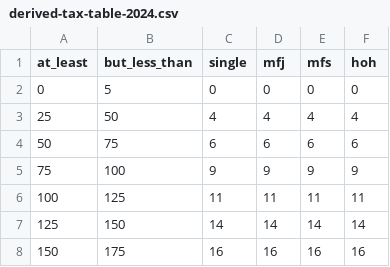
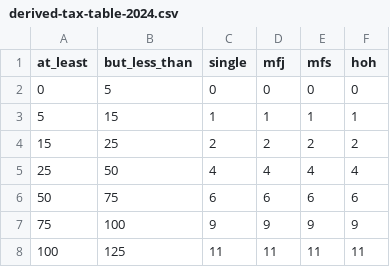
Before and after one commit to arniber21/ustax, a CSV file: sources/forms-instructions/derived-tax-table-2024.csv, drawn as a sheet; only a part is shown; the shorter side is filled out with more unchanged rows; the diff names each change by its address in the sheet, - before the commit and + after, or states it on an @@ line.

```diff
--- a/sources/forms-instructions/derived-tax-table-2024.csv
+++ b/sources/forms-instructions/derived-tax-table-2024.csv
+row 3: 5 | 15 | 1 | 1 | 1 | 1
+row 4: 15 | 25 | 2 | 2 | 2 | 2
```
Also changed, not shown: 11 other files.
